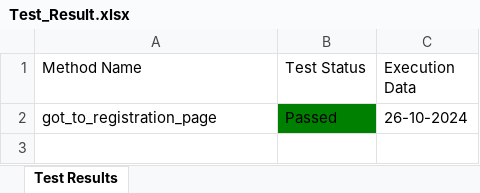
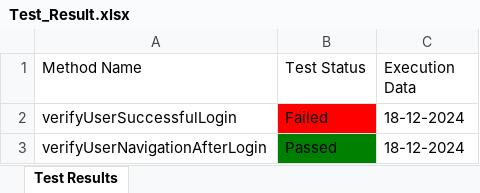
Before and after one commit to Fahim59/MAS_FloraFire, an Excel workbook: Test Results/Test_Result.xlsx, sheet Test Results, drawn as a sheet; values as stored, in another font and other column widths than the file's, no borders; addresses are those after the commit; the diff names each change by its address in the sheet, - before the commit and + after, or states it on an @@ line.

Commit message:
login page updated

```diff
--- a/Test Results/Test_Result.xlsx (sheet Test Results)
+++ b/Test Results/Test_Result.xlsx (sheet Test Results)
+row 2: verifyUserSuccessfulLogin | Failed | 18-12-2024
-A3 (Method Name): got_to_registration_page
+A3 (Method Name): verifyUserNavigationAfterLogin
-C3 (Execution Data): 26-10-2024
+C3 (Execution Data): 18-12-2024
```
Also changed, not shown: 18 other files.
